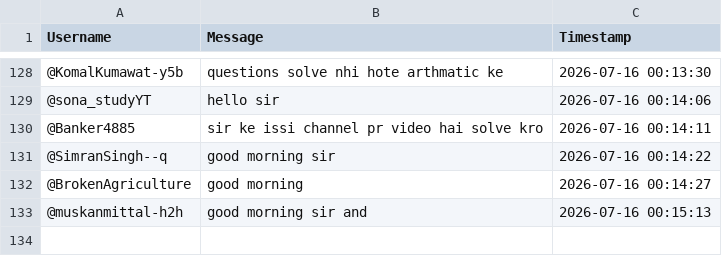
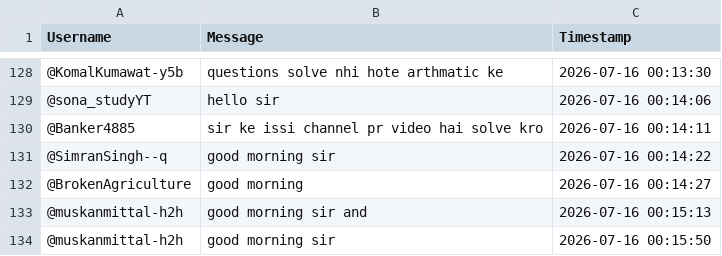
Before and after one commit to sjskkaka281/Ytsc, a CSV file: chat_db_Bm96LhzC4Qk.csv, drawn as a sheet; only a part is shown, gaps mark what is left out.

```diff
--- a/chat_db_Bm96LhzC4Qk.csv
+++ b/chat_db_Bm96LhzC4Qk.csv
@@ -133 +133,2 @@ Username,Message,Timestamp
 @muskanmittal-h2h,good morning sir and ,2026-07-16 00:15:13
+@muskanmittal-h2h,good morning sir ,2026-07-16 00:15:50
```
